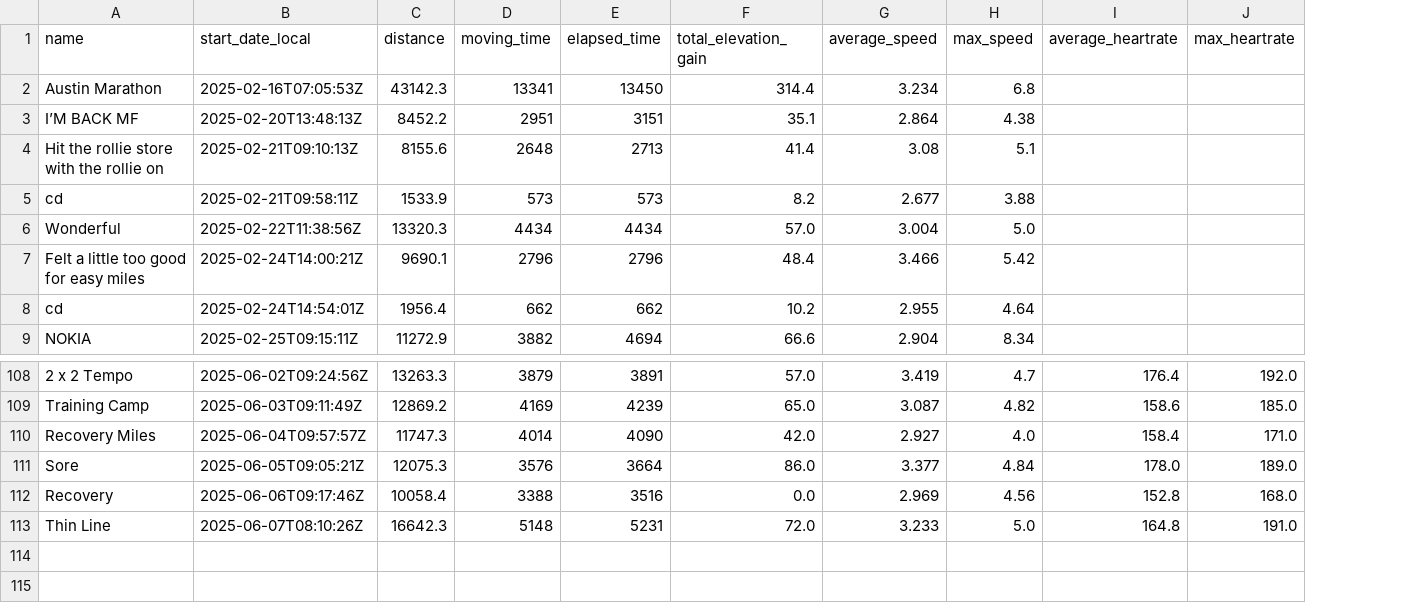
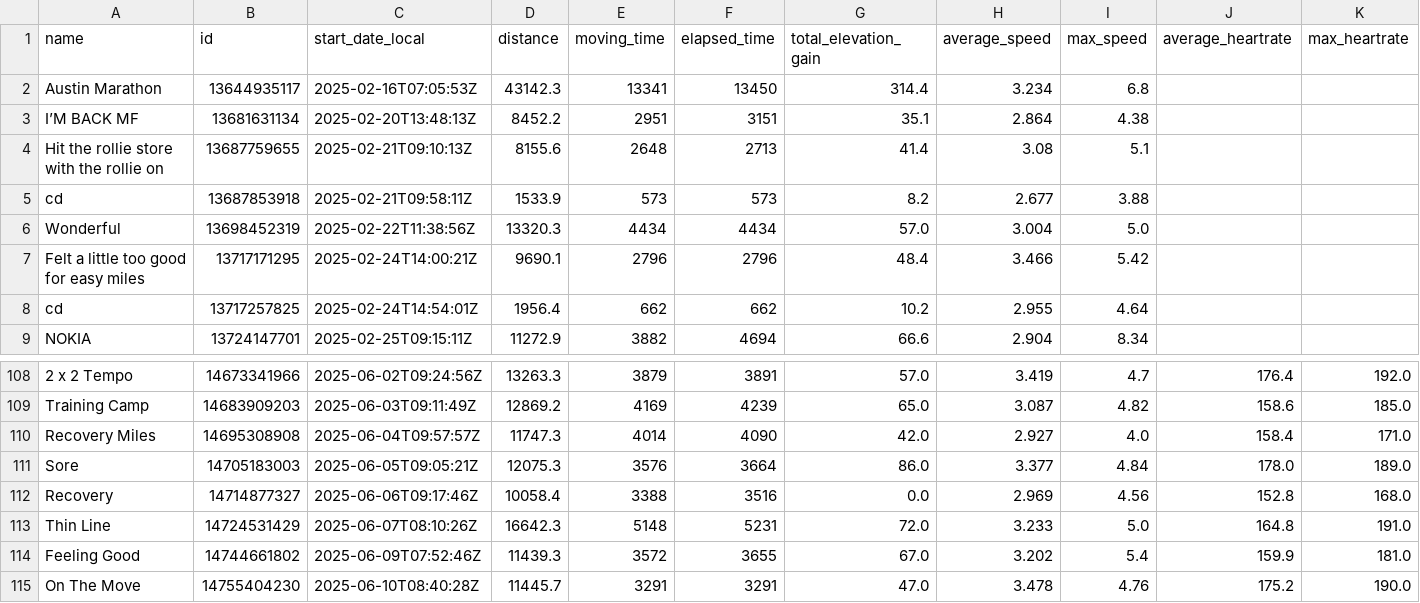
Before and after one commit to TimB21/Marathon-Training-Performance-and-Recovery-Dashboard, a CSV file: Data Processing/runs_filtered.csv, drawn as a sheet; only a part is shown, gaps mark what is left out; rows hold the shown columns only; the diff names each change by its address in the sheet, - before the commit and + after, or states it on an @@ line.

```diff
--- a/Data Processing/runs_filtered.csv
+++ b/Data Processing/runs_filtered.csv
+column B (id), rows 2-9: 13644935117 | 13681631134 | 13687759655 | 13687853918 | 13698452319 | 13717171295 | 13717257825 | 13724147701; rows 108-113: 14673341966 | 14683909203 | 14695308908 | 14705183003 | 14714877327 | 14724531429
+row 114: Feeling Good | 14744661802 | 2025-06-09T07:52:46Z | 11439.3 | 3572 | 3655 | 67.0 | 3.202 | 5.4 | 159.9 | 181.0
+row 115: On The Move | 14755404230 | 2025-06-10T08:40:28Z | 11445.7 | 3291 | 3291 | 47.0 | 3.478 | 4.76 | 175.2 | 190.0
```
Also changed, not shown: Data Processing/runs_processed.csv, 11 other files.
